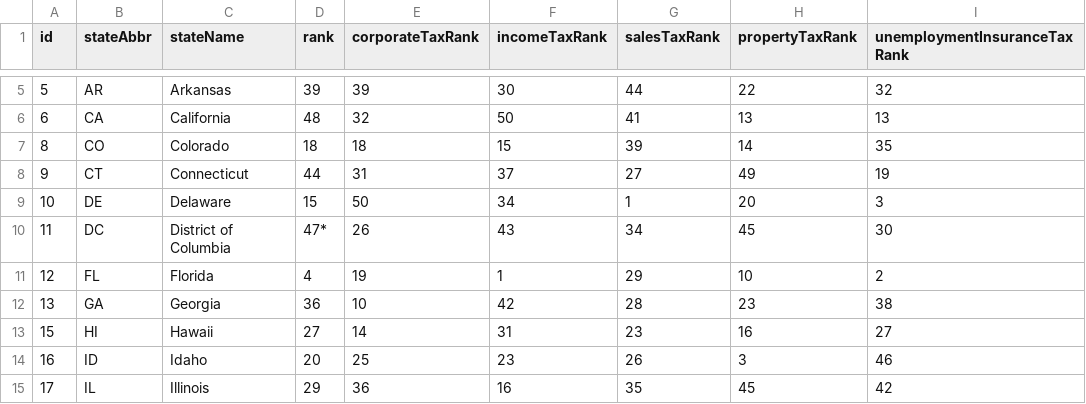
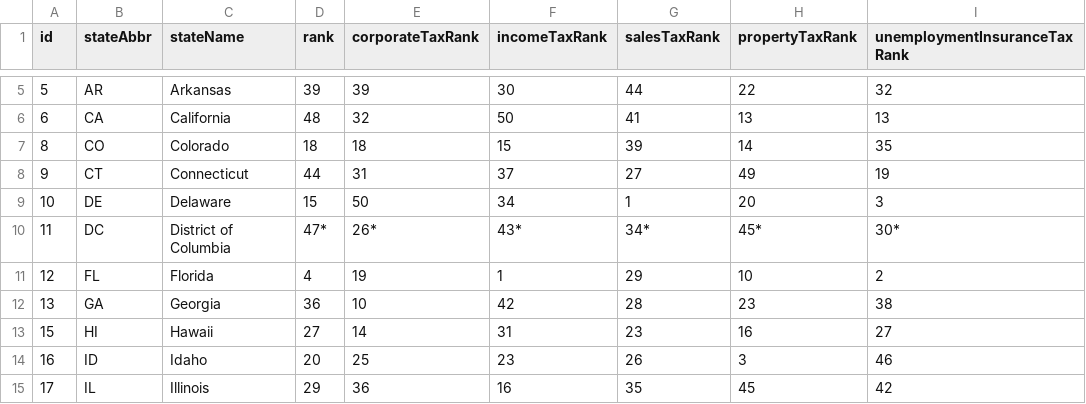
Before and after one commit to TaxFoundation/facts-and-figures, a CSV file: 03-state-business-tax-climate-index-2018.csv, drawn as a sheet; only a part is shown, gaps mark what is left out.

Commit message:
Add asterisks for all of DC SBTCI values

```diff
--- a/03-state-business-tax-climate-index-2018.csv
+++ b/03-state-business-tax-climate-index-2018.csv
@@ -9,3 +9,3 @@ id,stateAbbr,stateName,rank,corporateTaxRank,incomeTaxRank,salesTaxRank,property
 10,DE,Delaware,15,50,34,1,20,3
-11,DC,District of Columbia,47*,26,43,34,45,30
+11,DC,District of Columbia,47*,26*,43*,34*,45*,30*
 12,FL,Florida,4,19,1,29,10,2
```
